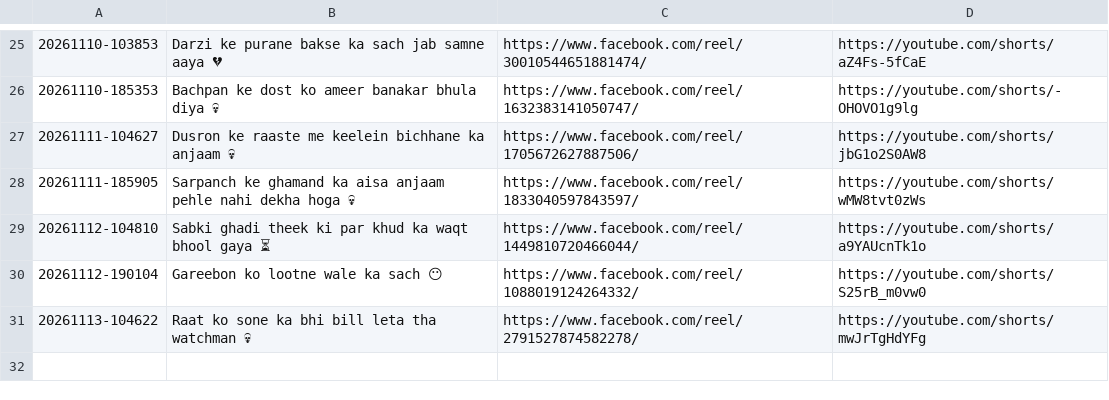
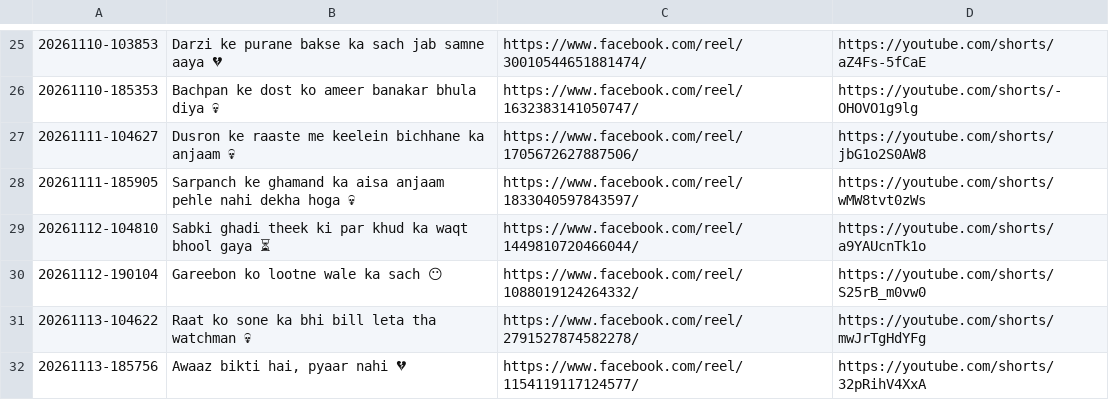
Before and after one commit to storywala108-cmd/zindagi-ka-sach-reels, a CSV file: logs/posts.csv, drawn as a sheet; only a part is shown, gaps mark what is left out.

Commit message:
reel state 115

```diff
--- a/logs/posts.csv
+++ b/logs/posts.csv
@@ -31 +31,2 @@
 "20261113-104622","Raat ko sone ka bhi bill leta tha watchman 💀","https://www.facebook.com/reel/2791527874582278/","https://youtube.com/shorts/mwJrTgHdYFg"
+"20261113-185756","Awaaz bikti hai, pyaar nahi 💔","https://www.facebook.com/reel/1154119117124577/","https://youtube.com/shorts/32pRihV4XxA"
```
